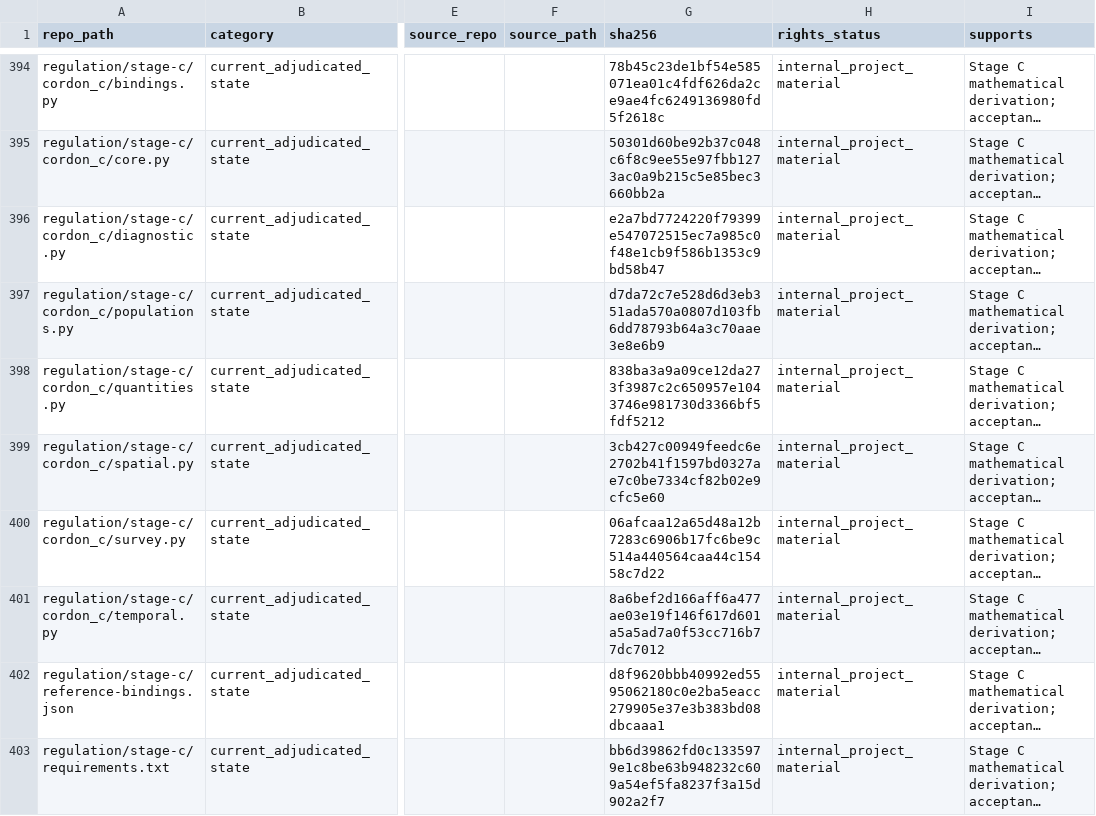
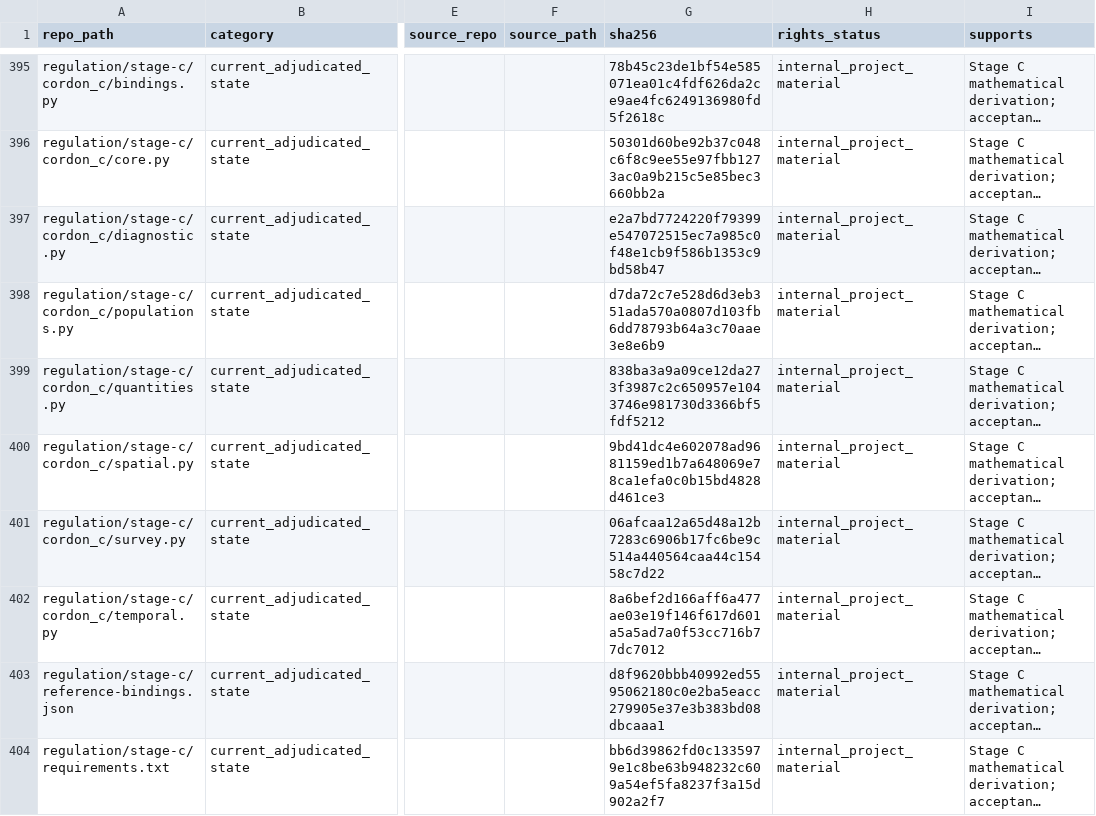
Before and after one commit to owassmer/CORDON, a CSV file: corpus/CATALOG.csv, drawn as a sheet; only a part is shown, gaps mark what is left out; long unchanged cells end in …; addresses are those after the commit; the diff covers the shown part only; the diff names each change by its address in the sheet, - before the commit and + after, or states it on an @@ line.

```diff
--- a/corpus/CATALOG.csv
+++ b/corpus/CATALOG.csv
-G400 (sha256): 3cb427c00949feedc6e2702b41f1597bd0327ae7c0be7334cf82b02e9cfc5e60
+G400 (sha256): 9bd41dc4e602078ad9681159ed1b7a648069e78ca1efa0c0b15bd4828d461ce3
```
Also changed, not shown: 1 added row and 4 edited cells elsewhere in this file, 6 other files.
